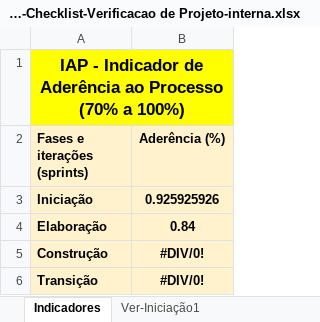
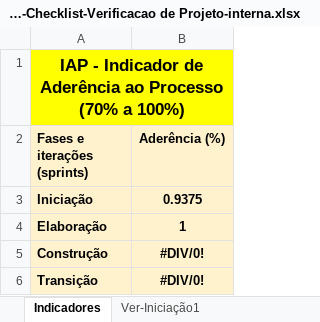
Before and after one commit to isFernandes/jobsea, an Excel workbook: Estrutura-Projeto/JOB SEA-Projeto/Gerenciamento de Projeto/JOB SEA-Checklist-Verificacao de Projeto-interna.xlsx, sheet Indicadores, drawn as a sheet; values as stored, in another font and other column widths than the file's, no borders; charts and pictures not drawn; the diff names each change by its address in the sheet, - before the commit and + after, or states it on an @@ line.

```diff
--- a/Estrutura-Projeto/JOB SEA-Projeto/Gerenciamento de Projeto/JOB SEA-Checklist-Verificacao de Projeto-interna.xlsx (sheet Indicadores)
+++ b/Estrutura-Projeto/JOB SEA-Projeto/Gerenciamento de Projeto/JOB SEA-Checklist-Verificacao de Projeto-interna.xlsx (sheet Indicadores)
-B3 (Aderência (%)): 0.925925926
+B3 (Aderência (%)): 0.9375
-B4 (Aderência (%)): 0.84
+B4 (Aderência (%)): 1
```
Also changed, not shown: sheet Ver-Iniciação1, sheet Ver-Elaboração1, charts or pictures.
